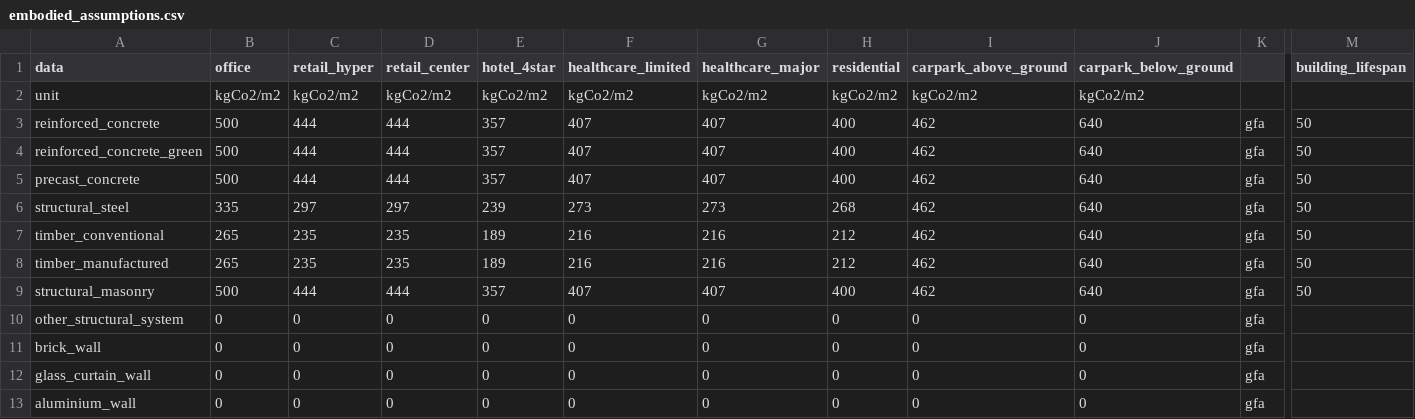
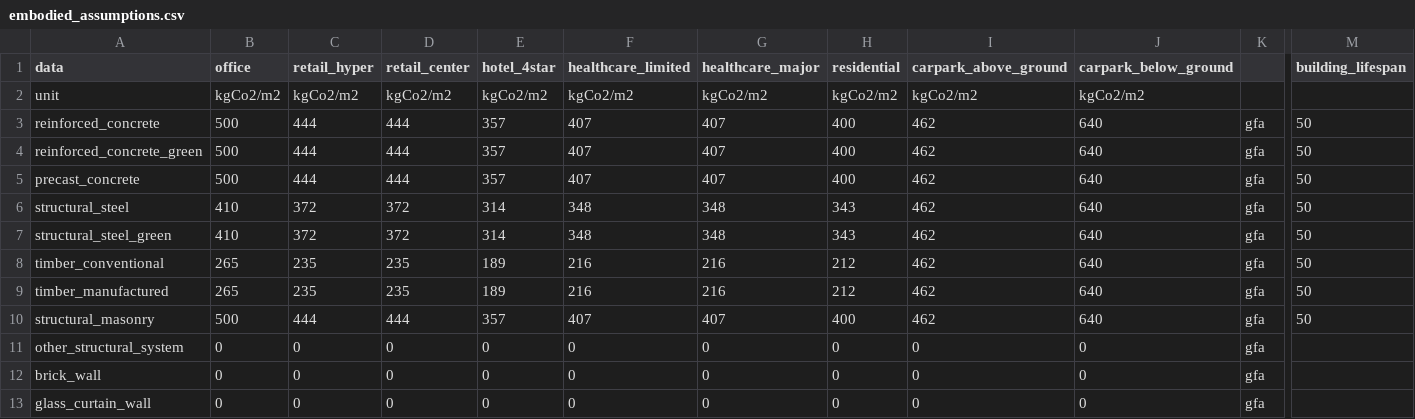
Before and after one commit to SimonMLaporte/CloudEnergyCalculator, a CSV file: resource/embodied_assumptions.csv, drawn as a sheet; only a part is shown, gaps mark what is left out; the shorter side is filled out with more unchanged rows; rows hold the shown columns only; the diff names each change by its address in the sheet, - before the commit and + after, or states it on an @@ line.

Commit message:
250806 adjusted embodied carbon

```diff
--- a/resource/embodied_assumptions.csv
+++ b/resource/embodied_assumptions.csv
-B6 (office): 335
+B6 (office): 410
-C6 (retail_hyper): 297
+C6 (retail_hyper): 372
-D6 (retail_center): 297
+D6 (retail_center): 372
-E6 (hotel_4star): 239
+E6 (hotel_4star): 314
-F6 (healthcare_limited): 273
+F6 (healthcare_limited): 348
-G6 (healthcare_major): 273
+G6 (healthcare_major): 348
-H6 (residential): 268
+H6 (residential): 343
+row 7: structural_steel_green | 410 | 372 | 372 | 314 | 348 | 348 | 343 | 462 | 640 | gfa | 50
```
Also changed, not shown: 1 other file.
